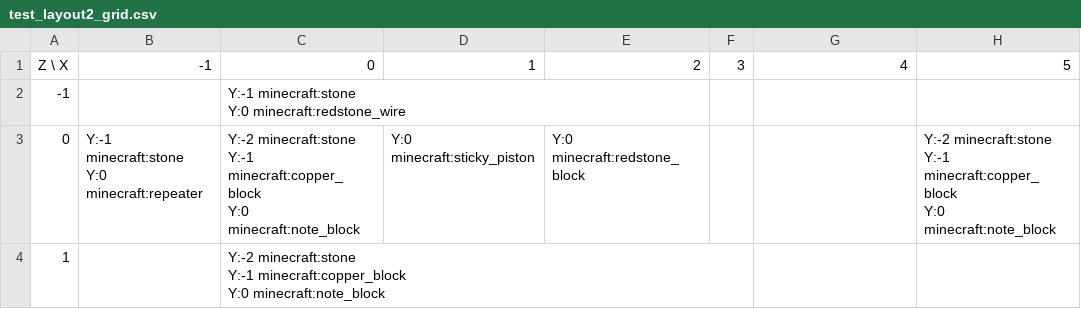
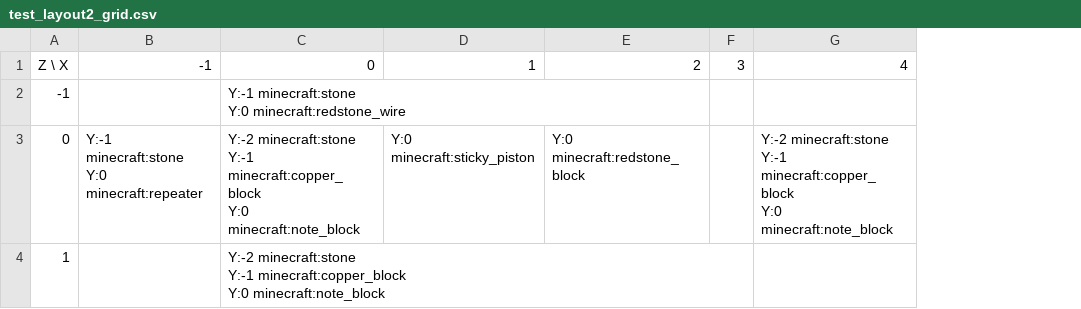
Before and after one commit to lptss-art/Minecraft-NBS-NBT-Converter, a CSV file: output/debug_images/test_layout2_grid.csv, drawn as a sheet; ↵ is a line break in a cell; the diff names each change by its address in the sheet, - before the commit and + after, or states it on an @@ line.

```diff
--- a/output/debug_images/test_layout2_grid.csv
+++ b/output/debug_images/test_layout2_grid.csv
-column H, rows 1-3: 5 |  | Y:-2 minecraft:stone ↵ Y:-1 minecraft:copper_block ↵ Y:0 minecraft:note_block
-G3: (empty)
+G3: Y:-2 minecraft:stone ↵ Y:-1 minecraft:copper_block ↵ Y:0 minecraft:note_block
```
Also changed, not shown: output/debug_images/test_layout2_track_grid.csv, 7 other files.
